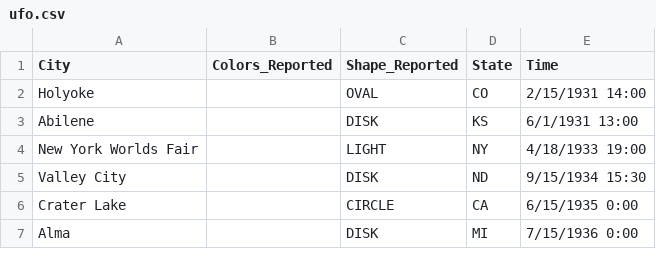
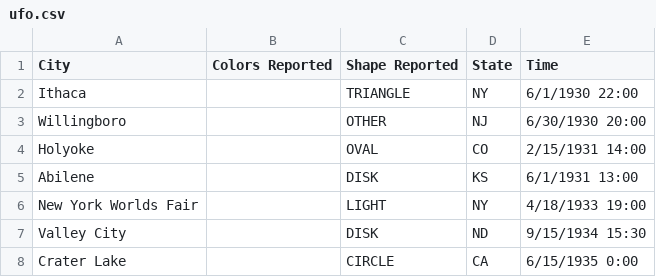
Before and after one commit to alketcecaj12/CodeSnippets, a CSV file: ufo.csv, drawn as a sheet; only a part is shown; the shorter side is filled out with more unchanged rows.

```diff
--- a/ufo.csv
+++ b/ufo.csv
@@ -1,2 +1,4 @@
-City,Colors_Reported,Shape_Reported,State,Time
+City,Colors Reported,Shape Reported,State,Time
+Ithaca,,TRIANGLE,NY,6/1/1930 22:00
+Willingboro,,OTHER,NJ,6/30/1930 20:00
 Holyoke,,OVAL,CO,2/15/1931 14:00
```
Also changed, not shown: 1 other file.
